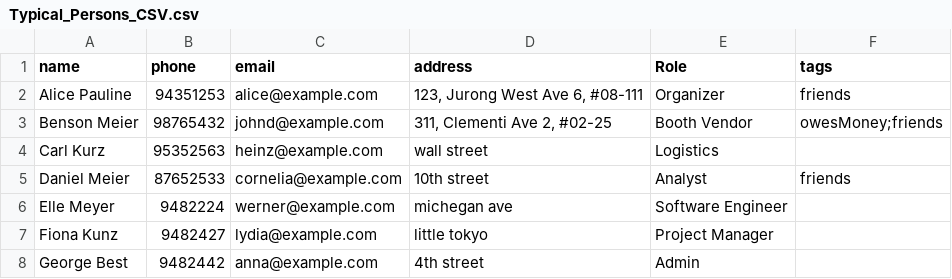
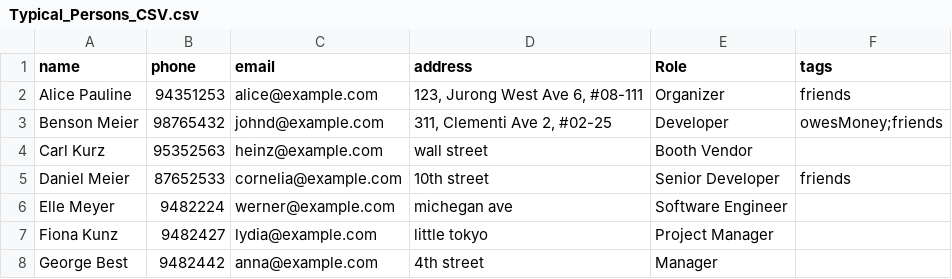
Before and after one commit to sherwinee/tp, a CSV file: import_test_files/Typical_Persons_CSV.csv, drawn as a sheet.

Commit message:
Update test data

```diff
--- a/import_test_files/Typical_Persons_CSV.csv
+++ b/import_test_files/Typical_Persons_CSV.csv
@@ -2,7 +2,7 @@ name,phone,email,address,Role,tags
 Alice Pauline,94351253,alice@example.com,"123, Jurong West Ave 6, #08-111",Organizer,friends
-Benson Meier,98765432,johnd@example.com,"311, Clementi Ave 2, #02-25",Booth Vendor,owesMoney;friends
-Carl Kurz,95352563,heinz@example.com,wall street,Logistics,
-Daniel Meier,87652533,cornelia@example.com,10th street,Analyst,friends
+Benson Meier,98765432,johnd@example.com,"311, Clementi Ave 2, #02-25",Developer,owesMoney;friends
+Carl Kurz,95352563,heinz@example.com,wall street,Booth Vendor,
+Daniel Meier,87652533,cornelia@example.com,10th street,Senior Developer,friends
 Elle Meyer,9482224,werner@example.com,michegan ave,Software Engineer,
 Fiona Kunz,9482427,lydia@example.com,little tokyo,Project Manager,
-George Best,9482442,anna@example.com,4th street,Admin,
+George Best,9482442,anna@example.com,4th street,Manager,
```
